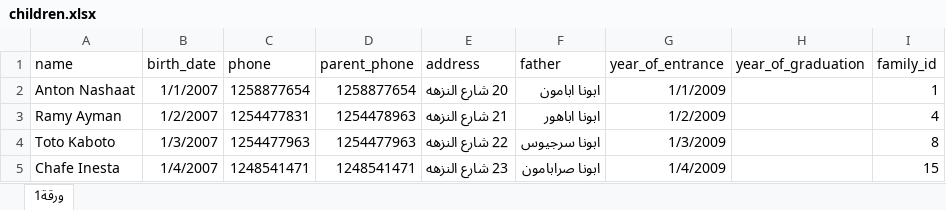
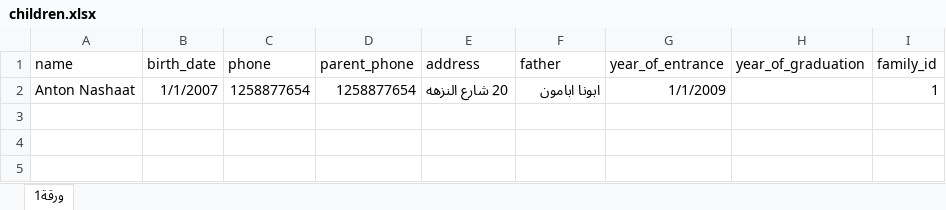
Before and after one commit to engFaridFayez/marmina-API, an Excel workbook: children.xlsx, sheet ورقة1, drawn as a sheet; values as stored, in another font and other column widths than the file's, no borders; the diff names each change by its address in the sheet, - before the commit and + after, or states it on an @@ line.

```diff
--- a/children.xlsx (sheet ورقة1)
+++ b/children.xlsx (sheet ورقة1)
-row 3: Ramy Ayman | 1/2/2007 | 1254477831 | 1254478963 | 21 شارع النزهه | ابونا اباهور | 1/2/2009 |  | 4
-row 4: Toto Kaboto | 1/3/2007 | 1254477963 | 1254477963 | 22 شارع النزهه | ابونا سرجيوس | 1/3/2009 |  | 8
-row 5: Chafe Inesta | 1/4/2007 | 1248541471 | 1248541471 | 23 شارع النزهه | ابونا صرابامون | 1/4/2009 |  | 15
```
Also changed, not shown: 4 other files.
